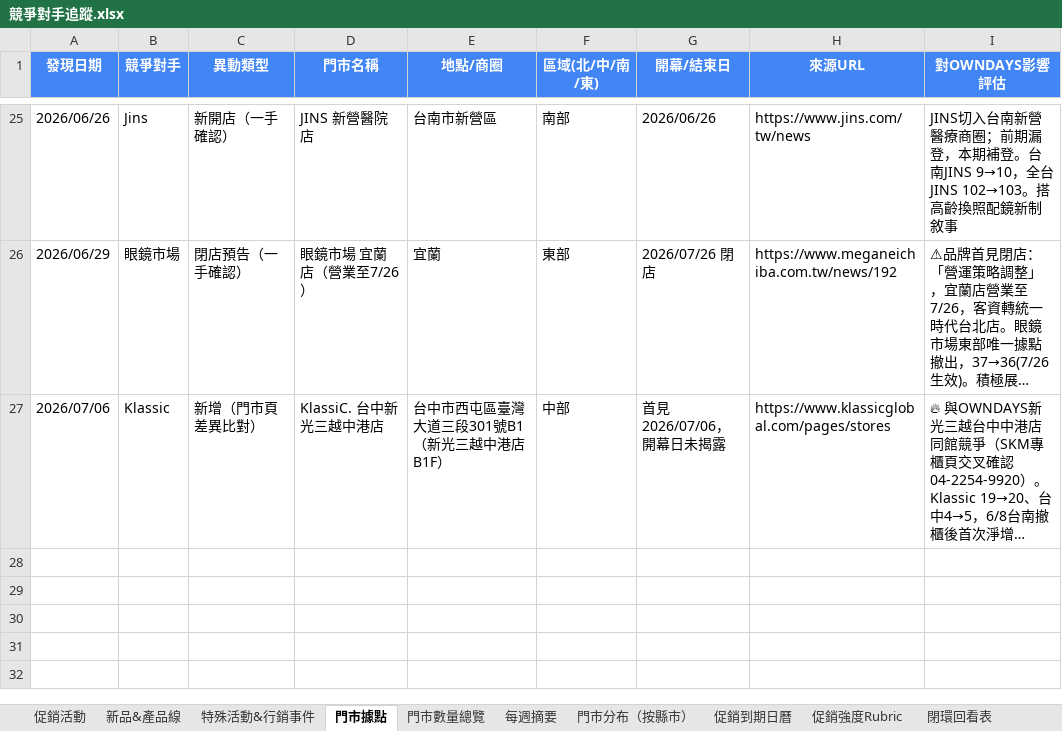
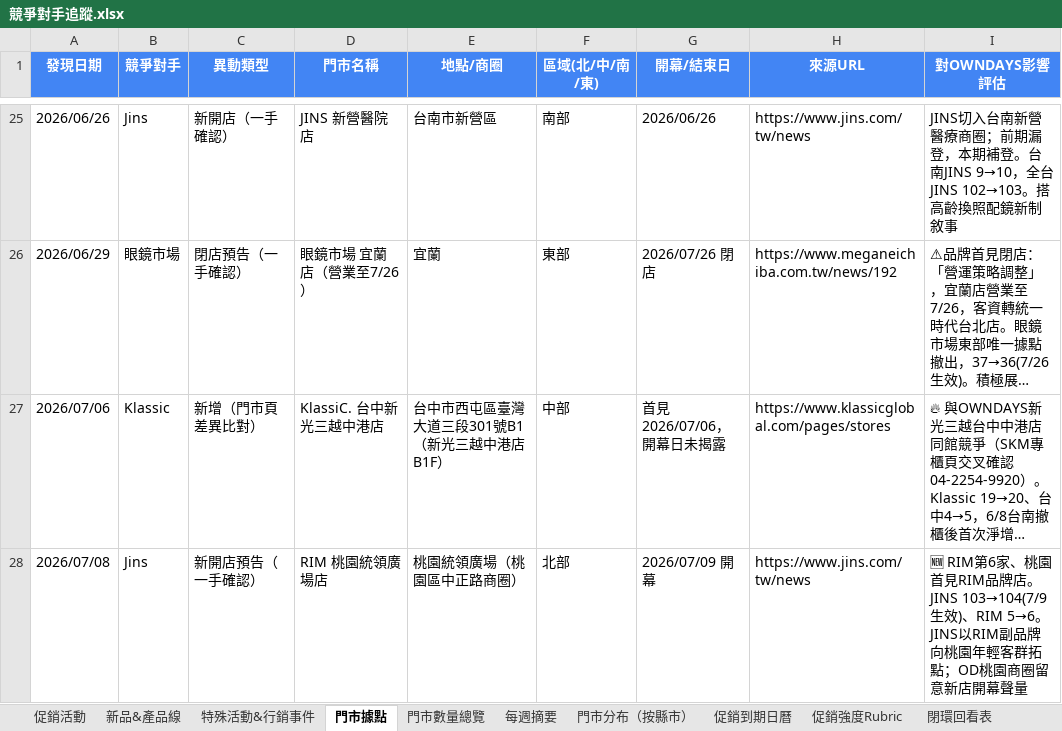
Before and after one commit to howard0820/OD-competitor, an Excel workbook: 競爭對手追蹤.xlsx, sheet 門市據點, drawn as a sheet; only a part is shown, gaps mark what is left out; long unchanged cells end in …; values as stored, in another font and other column widths than the file's, no borders; the diff names each change by its address in the sheet, - before the commit and + after, or states it on an @@ line.

```diff
--- a/競爭對手追蹤.xlsx (sheet 門市據點)
+++ b/競爭對手追蹤.xlsx (sheet 門市據點)
+row 28: 2026/07/08 | Jins | 新開店預告（一手確認） | RIM 桃園統領廣場店 | 桃園統領廣場（桃園區中正路商圈） | 北部 | 2026/07/09 開幕 | https://www.jins.com/tw/news | 🆕 RIM第6家、桃園首見RIM品牌店。JINS 103→104(7/9生效)、RIM 5→6。JINS以RIM副品牌向桃園年輕客群拓點；OD桃園商圈留意新店開幕聲量
```
Also changed, not shown: sheet 門市數量總覽, sheet 促銷到期日曆, sheet 促銷活動, sheet 每週摘要, 3 other files.
